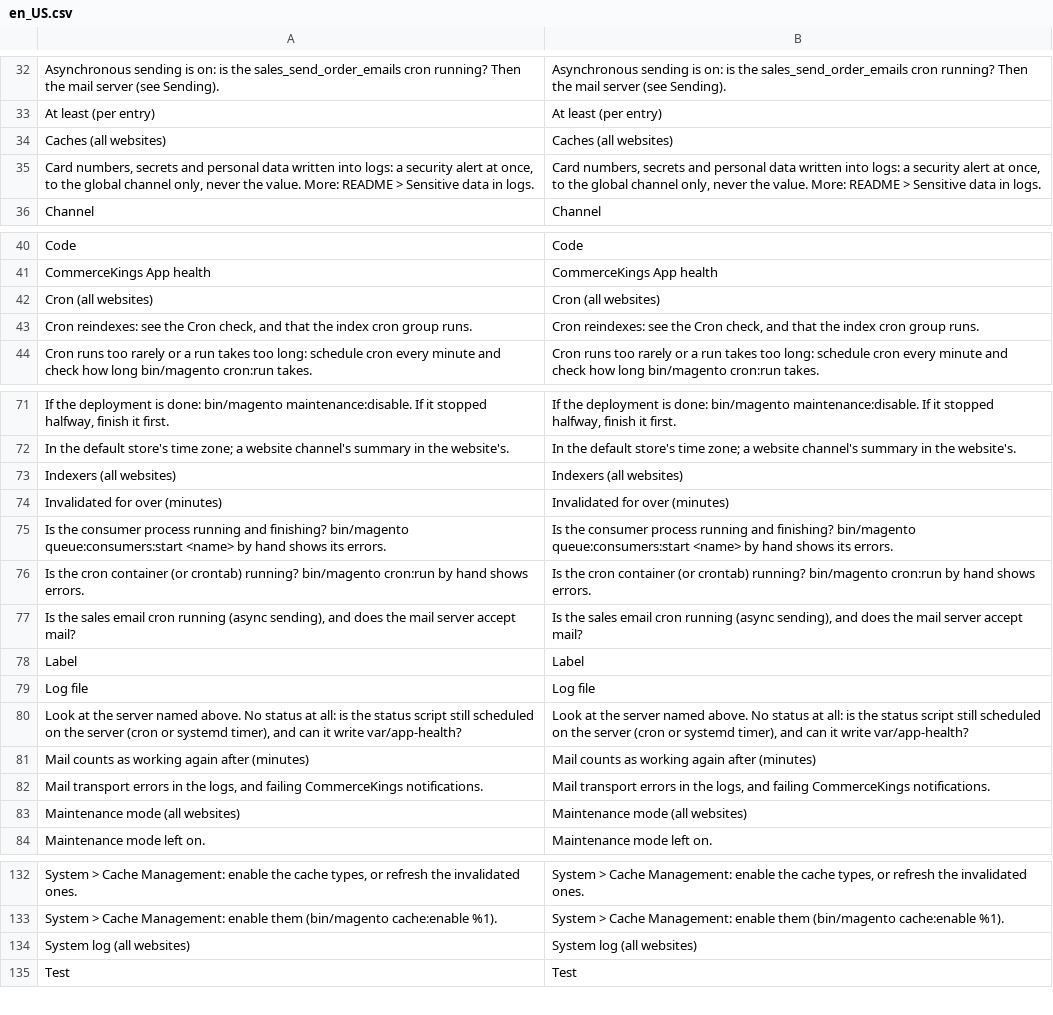
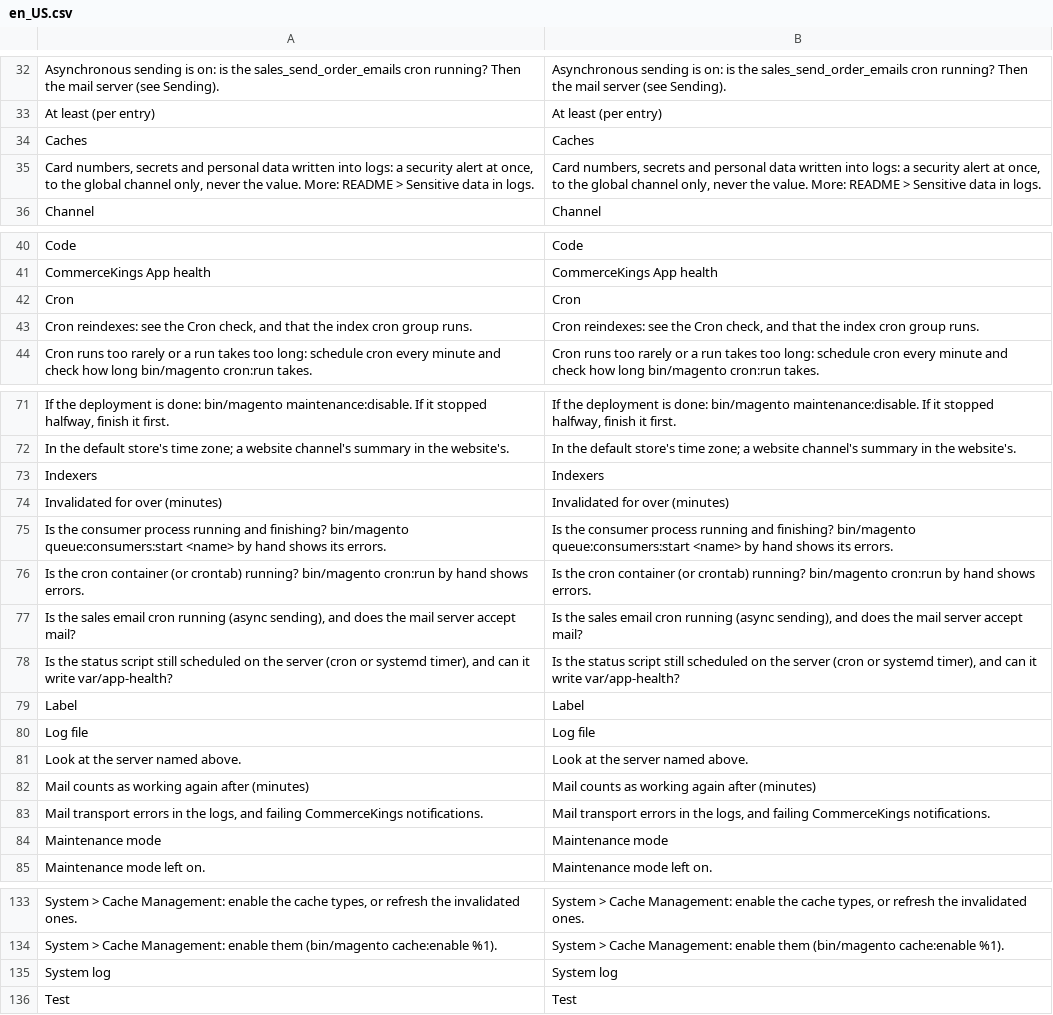
Before and after one commit to commercekings/module-app-health, a CSV file: i18n/en_US.csv, drawn as a sheet; only a part is shown, gaps mark what is left out; removed rows and columns are numbered as before the commit, all else as after; the diff covers the shown part only; the diff names each change by its address in the sheet, - before the commit and + after, or states it on an @@ line.

```diff
--- a/i18n/en_US.csv
+++ b/i18n/en_US.csv
-row 34: Caches (all websites) | Caches (all websites)
+row 34: Caches | Caches
-row 42: Cron (all websites) | Cron (all websites)
+row 42: Cron | Cron
-row 73: Indexers (all websites) | Indexers (all websites)
+row 73: Indexers | Indexers
+row 78: Is the status script still scheduled on the server (cron or systemd timer), and can it write var/app-health? | Is the status script still scheduled on the server (cron or systemd timer), and can it write var/app-health?
-row 80: Look at the server named above. No status at all: is the status script still scheduled on the server (cron or systemd timer), and can it write var/app-health? | Look at the server named above. No status at all: is the status script still scheduled on the server (cron or systemd timer), and can it write var/app-health?
+row 81: Look at the server named above. | Look at the server named above.
-row 83: Maintenance mode (all websites) | Maintenance mode (all websites)
+row 84: Maintenance mode | Maintenance mode
-row 134: System log (all websites) | System log (all websites)
+row 135: System log | System log
```
Also changed, not shown: 8 added rows, 8 removed rows and 4 edited cells elsewhere in this file, 15 other files.
